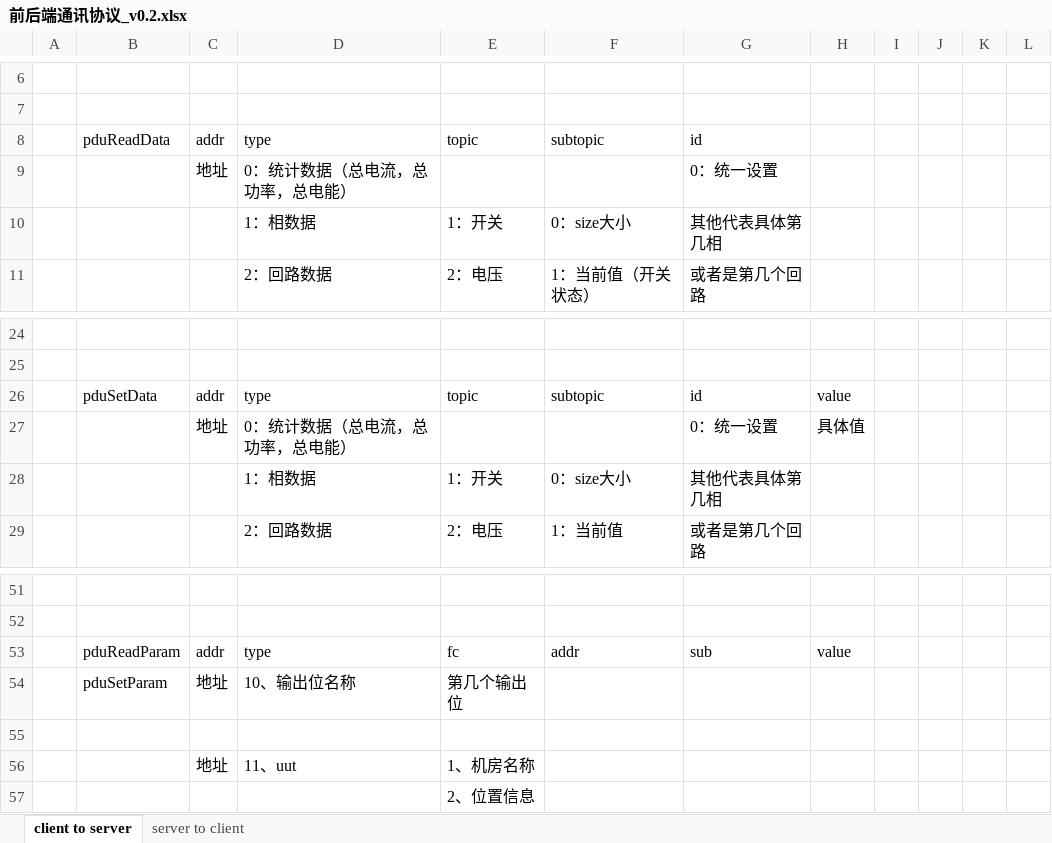
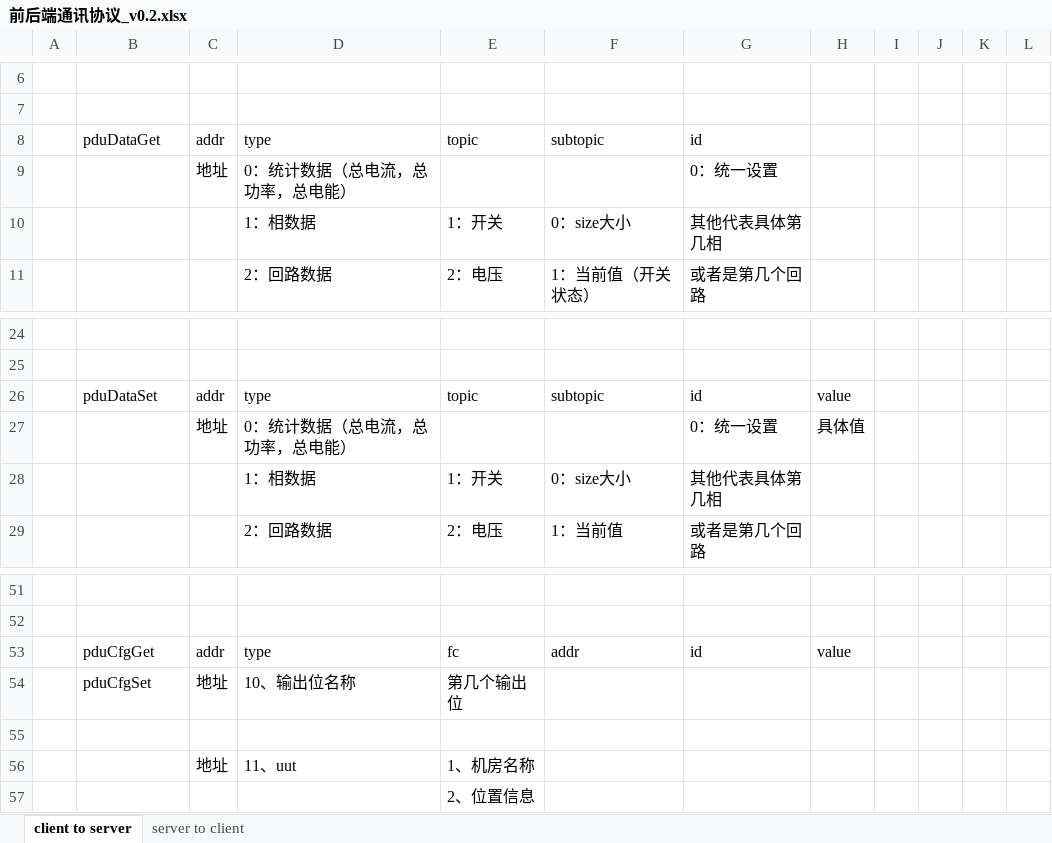
Before and after one commit to ChinaClever/MPro-App, an Excel workbook: doc/协议/前后端通讯协议_v0.2.xlsx, sheet client to server, drawn as a sheet; only a part is shown, gaps mark what is left out; values as stored, in another font and other column widths than the file's, no borders; the diff names each change by its address in the sheet, - before the commit and + after, or states it on an @@ line.

```diff
--- a/doc/协议/前后端通讯协议_v0.2.xlsx (sheet client to server)
+++ b/doc/协议/前后端通讯协议_v0.2.xlsx (sheet client to server)
-B8: pduReadData
+B8: pduDataGet
-B26: pduSetData
+B26: pduDataSet
-B53: pduReadParam
+B53: pduCfgGet
-G53: sub
+G53: id
-B54: pduSetParam
+B54: pduCfgSet
```
Also changed, not shown: 21 other files.
